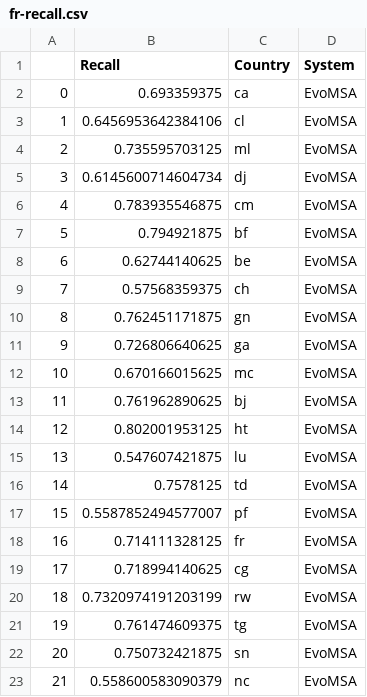
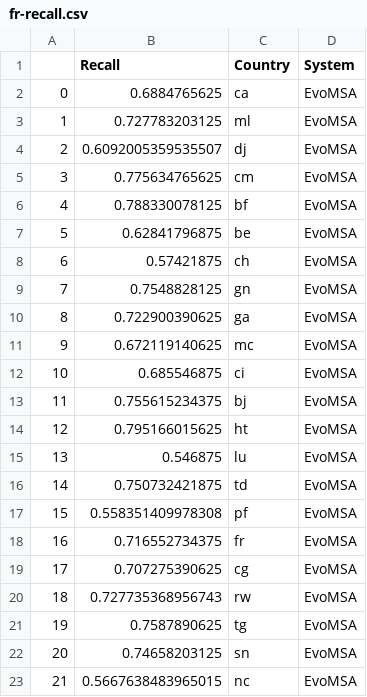
Before and after one commit to INGEOTEC/dialectid, a CSV file: quarto/data/fr-recall.csv, drawn as a sheet; only a part is shown; the diff covers the shown part only.

Commit message:
Recall

```diff
--- a/quarto/data/fr-recall.csv
+++ b/quarto/data/fr-recall.csv
@@ -1,23 +1,23 @@
 ,Recall,Country,System
-0,0.693359375,ca,EvoMSA
-1,0.6456953642384106,cl,EvoMSA
-2,0.735595703125,ml,EvoMSA
-3,0.6145600714604734,dj,EvoMSA
-4,0.783935546875,cm,EvoMSA
-5,0.794921875,bf,EvoMSA
-6,0.62744140625,be,EvoMSA
-7,0.57568359375,ch,EvoMSA
-8,0.762451171875,gn,EvoMSA
-9,0.726806640625,ga,EvoMSA
-10,0.670166015625,mc,EvoMSA
-11,0.761962890625,bj,EvoMSA
-12,0.802001953125,ht,EvoMSA
-13,0.547607421875,lu,EvoMSA
-14,0.7578125,td,EvoMSA
-15,0.5587852494577007,pf,EvoMSA
-16,0.714111328125,fr,EvoMSA
-17,0.718994140625,cg,EvoMSA
-18,0.7320974191203199,rw,EvoMSA
-19,0.761474609375,tg,EvoMSA
-20,0.750732421875,sn,EvoMSA
-21,0.558600583090379,nc,EvoMSA
+0,0.6884765625,ca,EvoMSA
+1,0.727783203125,ml,EvoMSA
+2,0.6092005359535507,dj,EvoMSA
+3,0.775634765625,cm,EvoMSA
+4,0.788330078125,bf,EvoMSA
+5,0.62841796875,be,EvoMSA
+6,0.57421875,ch,EvoMSA
+7,0.7548828125,gn,EvoMSA
+8,0.722900390625,ga,EvoMSA
+9,0.672119140625,mc,EvoMSA
+10,0.685546875,ci,EvoMSA
+11,0.755615234375,bj,EvoMSA
+12,0.795166015625,ht,EvoMSA
+13,0.546875,lu,EvoMSA
+14,0.750732421875,td,EvoMSA
+15,0.558351409978308,pf,EvoMSA
+16,0.716552734375,fr,EvoMSA
+17,0.707275390625,cg,EvoMSA
+18,0.727735368956743,rw,EvoMSA
+19,0.7587890625,tg,EvoMSA
+20,0.74658203125,sn,EvoMSA
+21,0.5667638483965015,nc,EvoMSA
```
Also changed, not shown: 41 edited cells elsewhere in this file, quarto/data/ar-recall.csv, quarto/data/en-recall.csv.
